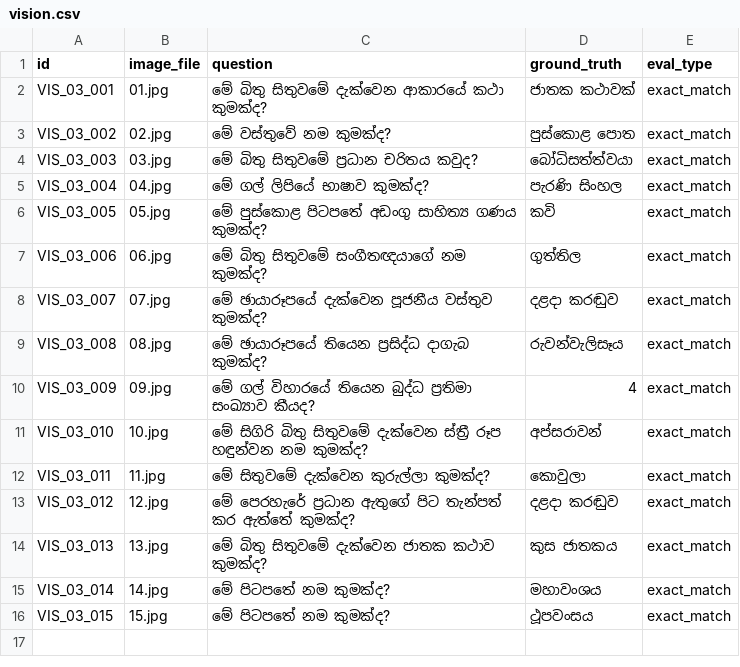
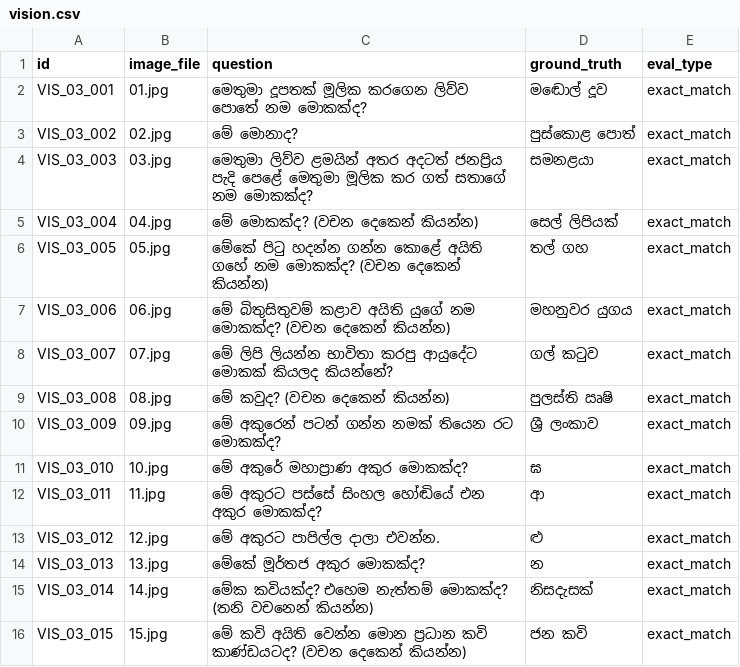
Before and after one commit to SynhalaAI/SynhalEES-Benchmark, a CSV file: benchmark_data/03_classical_literature/vision/vision.csv, drawn as a sheet.

Commit message:
feat(benchmark): rewrite classical literature vision questions
Replace the formal Sinhala questions in
benchmark_data/03_classical_literature/vision/vision.csv with more
colloquial, conversational phrasing and updated ground-truth answers
to better reflect natural language usage. Add the corresponding image
assets (01.jpg–15.jpg) referenced by the new benchmark entries.

```diff
--- a/benchmark_data/03_classical_literature/vision/vision.csv
+++ b/benchmark_data/03_classical_literature/vision/vision.csv
@@ -1,16 +1,16 @@
 id,image_file,question,ground_truth,eval_type
-VIS_03_001,01.jpg,මේ බිතු සිතුවමේ දැක්වෙන ආකාරයේ කථා කුමක්ද?,ජාතක කථාවක්,exact_match
-VIS_03_002,02.jpg,මේ වස්තුවේ නම කුමක්ද?,පුස්කොළ පොත,exact_match
-VIS_03_003,03.jpg,මේ බිතු සිතුවමේ ප්‍රධාන චරිතය කවුද?,බෝධිසත්ත්වයා,exact_match
-VIS_03_004,04.jpg,මේ ගල් ලිපියේ භාෂාව කුමක්ද?,පැරණි සිංහල,exact_match
-VIS_03_005,05.jpg,මේ පුස්කොළ පිටපතේ අඩංගු සාහිත්‍ය ගණය කුමක්ද?,කවි,exact_match
-VIS_03_006,06.jpg,මේ බිතු සිතුවමේ සංගීතඥයාගේ නම කුමක්ද?,ගුත්තිල,exact_match
-VIS_03_007,07.jpg,මේ ඡායාරූපයේ දැක්වෙන පූජනීය වස්තුව කුමක්ද?,දළදා කරඬුව,exact_match
-VIS_03_008,08.jpg,මේ ඡායාරූපයේ තියෙන ප්‍රසිද්ධ දාගැබ කුමක්ද?,රුවන්වැලිසෑය,exact_match
-VIS_03_009,09.jpg,මේ ගල් විහාරයේ තියෙන බුද්ධ ප්‍රතිමා සංඛ්‍යාව කීයද?,4,exact_match
-VIS_03_010,10.jpg,මේ සිගිරි බිතු සිතුවමේ දැක්වෙන ස්ත්‍රී රූප හඳුන්වන නම කුමක්ද?,අප්සරාවන්,exact_match
-VIS_03_011,11.jpg,මේ සිතුවමේ දැක්වෙන කුරුල්ලා කුමක්ද?,කොවුලා,exact_match
-VIS_03_012,12.jpg,මේ පෙරහැරේ ප්‍රධාන ඇතුගේ පිට තැන්පත් කර ඇත්තේ කුමක්ද?,දළදා කරඬුව,exact_match
-VIS_03_013,13.jpg,මේ බිතු සිතුවමේ දැක්වෙන ජාතක කථාව කුමක්ද?,කුස ජාතකය,exact_match
-VIS_03_014,14.jpg,මේ පිටපතේ නම කුමක්ද?,මහාවංශය,exact_match
-VIS_03_015,15.jpg,මේ පිටපතේ නම කුමක්ද?,ථූපවංසය,exact_match
+VIS_03_001,01.jpg,මෙතුමා දූපතක් මූලික කරගෙන ලිව්ව පොතේ නම මොකක්ද?,මඬොල් දූව,exact_match
+VIS_03_002,02.jpg,මේ මොනාද?,පුස්කොළ පොත්,exact_match
+VIS_03_003,03.jpg,මෙතුමා ලිව්ව ළමයින් අතර අදටත් ජනප්‍රිය පැදි පෙළේ මෙතුමා මූලික කර ගත් සතාගේ නම මොකක්ද?,සමනළයා,exact_match
+VIS_03_004,04.jpg,මේ මොකක්ද? (වචන දෙකෙන් කියන්න),සෙල් ලිපියක්,exact_match
+VIS_03_005,05.jpg,මේකේ පිටු හදන්න ගන්න කොළේ අයිති ගහේ නම මොකක්ද? (වචන දෙකෙන් කියන්න),තල් ගහ,exact_match
+VIS_03_006,06.jpg,මේ බිතුසිතුවම් කළාව අයිති යුගේ නම මොකක්ද? (වචන දෙකෙන් කියන්න),මහනුවර යුගය,exact_match
+VIS_03_007,07.jpg,මේ ලිපි ලියන්න භාවිතා කරපු ආයුදේට මොකක් කියලද කියන්නේ?,ගල් කටුව,exact_match
+VIS_03_008,08.jpg,මේ කවුද? (වචන දෙකෙන් කියන්න),පුලස්ති ඍෂි,exact_match
+VIS_03_009,09.jpg,මේ අකුරෙන් පටන් ගන්න නමක් තියෙන රට මොකක්ද?,ශ්‍රී ලංකාව,exact_match
+VIS_03_010,10.jpg,මේ අකුරේ මහාප්‍රාණ අකුර මොකක්ද?,ඝ,exact_match
+VIS_03_011,11.jpg,මේ අකුරට පස්සේ සිංහල හෝඬියේ එන අකුර මොකක්ද?,ආ,exact_match
+VIS_03_012,12.jpg,මේ අකුරට පාපිල්ල දාලා එවන්න.,ළු,exact_match
+VIS_03_013,13.jpg,මේකේ මූර්තජ අකුර මොකක්ද?,න,exact_match
+VIS_03_014,14.jpg,මේක කවියක්ද? එහෙම නැත්තම් මොකක්ද? (තනි වචනෙන් කියන්න),නිසදැසක්,exact_match
+VIS_03_015,15.jpg,මේ කවි අයිති වෙන්න මොන ප්‍රධාන කවි කාණ්ඩයටද? (වචන දෙකෙන් කියන්න),ජන කවි,exact_match
```
Also changed, not shown: 15 other files.
